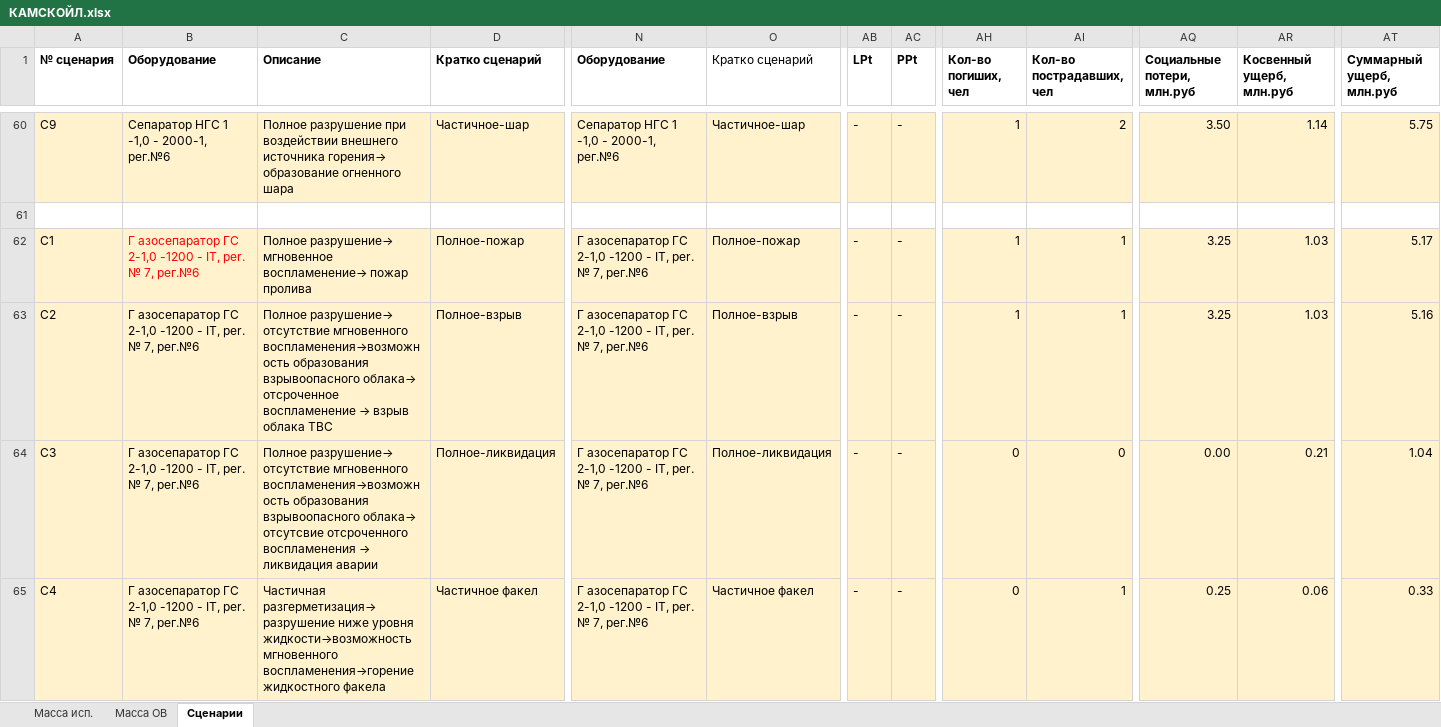
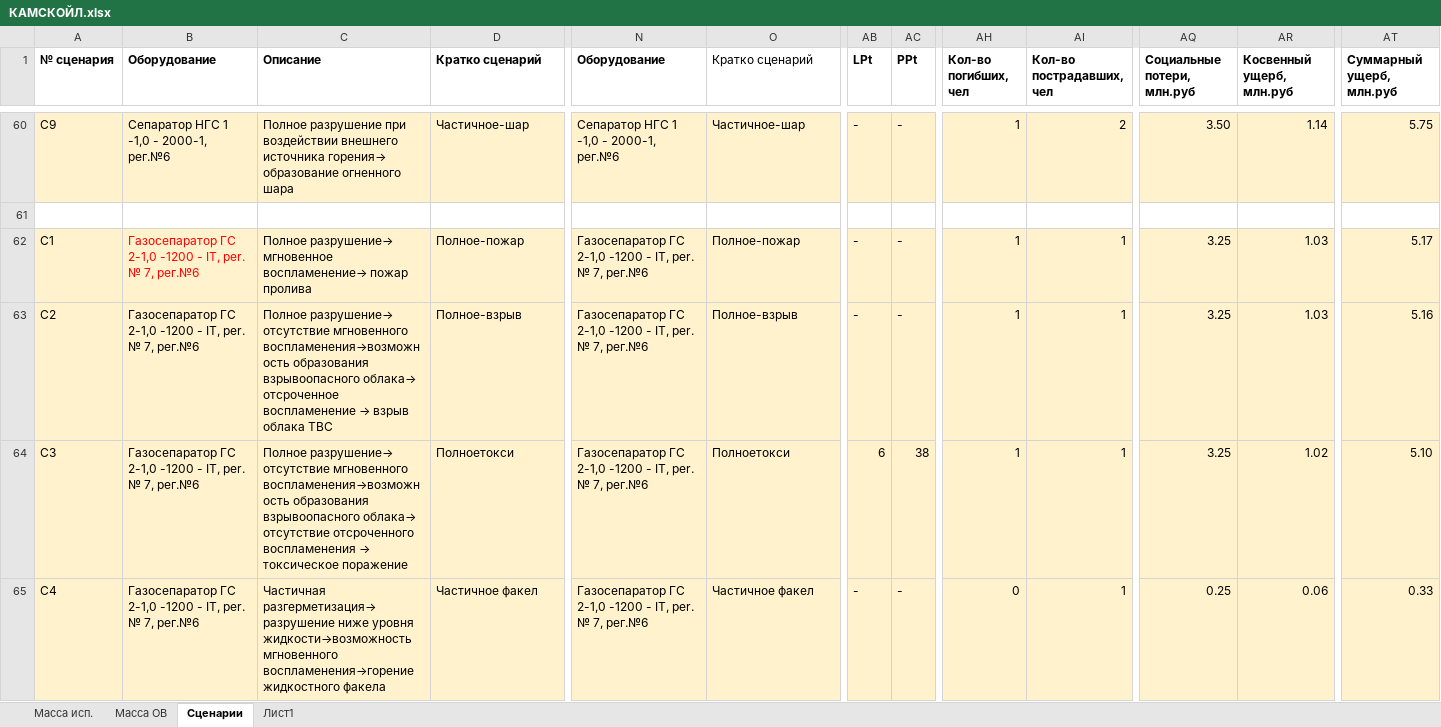
Before and after one commit to Konstantin-kzn-88/risk_analysis, an Excel workbook: КАМСКОЙЛ.xlsx, sheet Сценарии, drawn as a sheet; only a part is shown, gaps mark what is left out; values as stored, in another font and other column widths than the file's, no borders; the diff covers the shown part only; the diff names each change by its address in the sheet, - before the commit and + after, or states it on an @@ line.

```diff
--- a/КАМСКОЙЛ.xlsx (sheet Сценарии)
+++ b/КАМСКОЙЛ.xlsx (sheet Сценарии)
+sheet tab: Лист1
-AH1: Кол-во погиших, чел
+AH1: Кол-во погибших, чел
-B62:B65 (Оборудование): Г азосепаратор ГС 2-1,0…
+B62:B65 (Оборудование): Газосепаратор ГС 2-1,0…
-N62:N65 (Оборудование): Г азосепаратор ГС 2-1,0…
+N62:N65 (Оборудование): Газосепаратор ГС 2-1,0…
@@ C64 (Описание): …взрывоопасного облака→ отсутсвие отсроченного воспламенения → ликвидация аварии → …взрывоопасного облака→ отсутствие отсроченного воспламенения → токсическое поражение @@
-D64 (Кратко сценарий): Полное-ликвидация
+D64 (Кратко сценарий): Полноетокси
-O64 (Кратко сценарий): Полное-ликвидация
+O64 (Кратко сценарий): Полноетокси
-AB64 (LPt): -
+AB64 (LPt): 6
-AC64 (PPt): -
+AC64 (PPt): 38
-AH64 (Кол-во погибших, чел): 0
+AH64 (Кол-во погибших, чел): 1
-AI64 (Кол-во пострадавших, чел): 0
+AI64 (Кол-во пострадавших, чел): 1
-AQ64 (Социальные потери, млн.руб): 0.00
+AQ64 (Социальные потери, млн.руб): 3.25
-AR64 (Косвенный ущерб, млн.руб): 0.21
+AR64 (Косвенный ущерб, млн.руб): 1.02
-AT64 (Суммарный ущерб, млн.руб): 1.04
+AT64 (Суммарный ущерб, млн.руб): 5.10
```
Also changed, not shown: 95 added rows and 111 edited cells elsewhere in this sheet, risk_analysis_prototype.xlsx.
